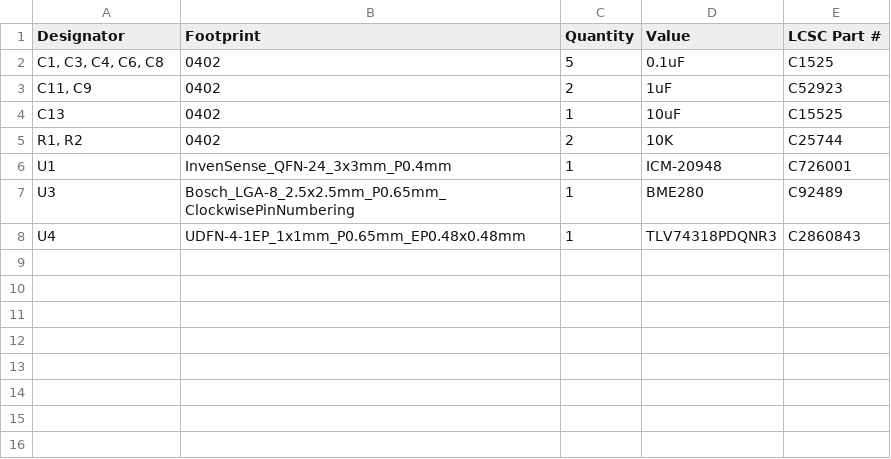
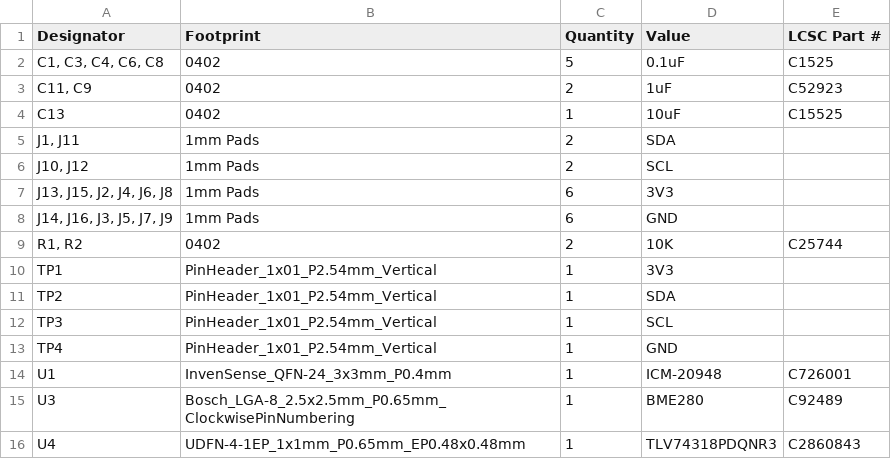
Before and after one commit to XCR1793/Sensored, a CSV file: Embedded/Sensored/production/bom.csv, drawn as a sheet.

```diff
--- a/Embedded/Sensored/production/bom.csv
+++ b/Embedded/Sensored/production/bom.csv
@@ -4,3 +4,11 @@
 C13,0402,1,10uF,C15525
+"J1, J11",1mm Pads,2,SDA,
+"J10, J12",1mm Pads,2,SCL,
+"J13, J15, J2, J4, J6, J8",1mm Pads,6,3V3,
+"J14, J16, J3, J5, J7, J9",1mm Pads,6,GND,
 "R1, R2",0402,2,10K,C25744
+TP1,PinHeader_1x01_P2.54mm_Vertical,1,3V3,
+TP2,PinHeader_1x01_P2.54mm_Vertical,1,SDA,
+TP3,PinHeader_1x01_P2.54mm_Vertical,1,SCL,
+TP4,PinHeader_1x01_P2.54mm_Vertical,1,GND,
 U1,InvenSense_QFN-24_3x3mm_P0.4mm,1,ICM-20948,C726001
```
Also changed, not shown: Embedded/Sensored/production/positions.csv, 24 other files.
